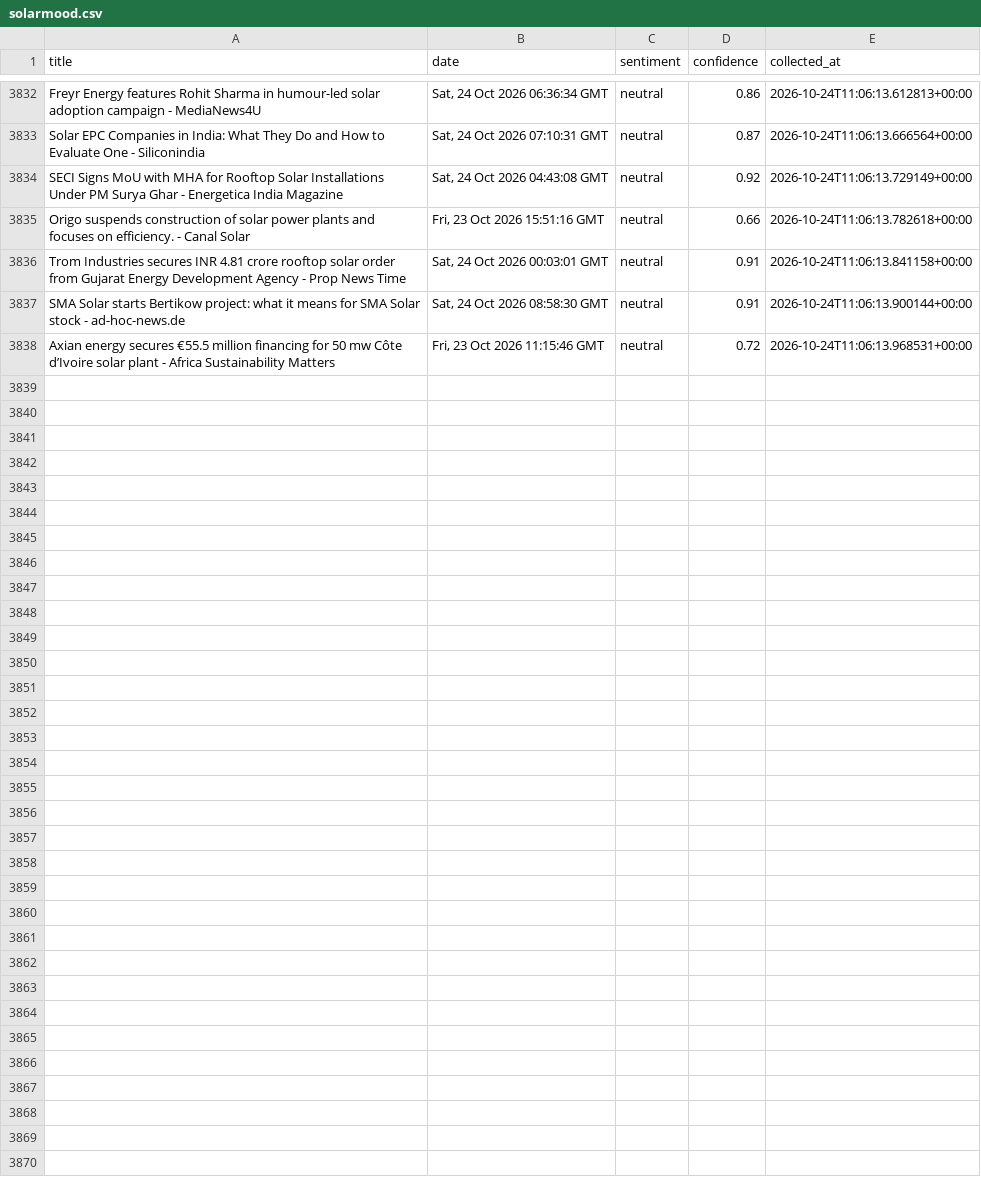
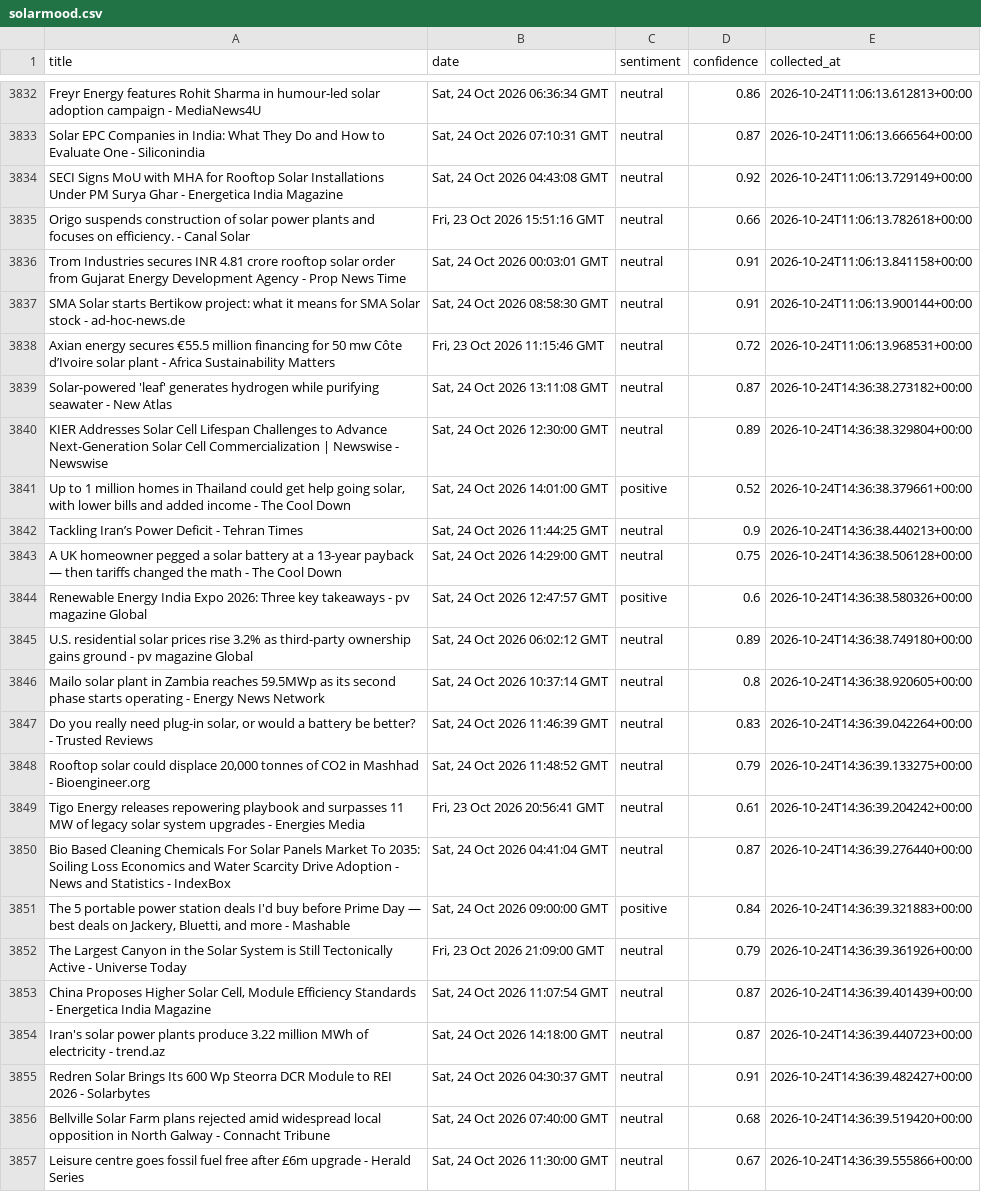
Before and after one commit to meggieraaphorst/SolarMood, a CSV file: solarmood.csv, drawn as a sheet; only a part is shown, gaps mark what is left out; the diff covers the shown part only.

```diff
--- a/solarmood.csv
+++ b/solarmood.csv
@@ -3838 +3838,20 @@ SMA Solar starts Bertikow project: what it means for SMA Solar stock - ad-hoc-ne
 Axian energy secures €55.5 million financing for 50 mw Côte d’Ivoire solar plant - Africa Sustainability Matters,"Fri, 23 Oct 2026 11:15:46 GMT",neutral,0.72,2026-10-24T11:06:13.968531+00:00
+Solar-powered 'leaf' generates hydrogen while purifying seawater - New Atlas,"Sat, 24 Oct 2026 13:11:08 GMT",neutral,0.87,2026-10-24T14:36:38.273182+00:00
+KIER Addresses Solar Cell Lifespan Challenges to Advance Next-Generation Solar Cell Commercialization | Newswise - Newswise,"Sat, 24 Oct 2026 12:30:00 GMT",neutral,0.89,2026-10-24T14:36:38.329804+00:00
+"Up to 1 million homes in Thailand could get help going solar, with lower bills and added income - The Cool Down","Sat, 24 Oct 2026 14:01:00 GMT",positive,0.52,2026-10-24T14:36:38.379661+00:00
+Tackling Iran’s Power Deficit - Tehran Times,"Sat, 24 Oct 2026 11:44:25 GMT",neutral,0.9,2026-10-24T14:36:38.440213+00:00
+A UK homeowner pegged a solar battery at a 13-year payback — then tariffs changed the math - The Cool Down,"Sat, 24 Oct 2026 14:29:00 GMT",neutral,0.75,2026-10-24T14:36:38.506128+00:00
+Renewable Energy India Expo 2026: Three key takeaways - pv magazine Global,"Sat, 24 Oct 2026 12:47:57 GMT",positive,0.6,2026-10-24T14:36:38.580326+00:00
+U.S. residential solar prices rise 3.2% as third-party ownership gains ground - pv magazine Global,"Sat, 24 Oct 2026 06:02:12 GMT",neutral,0.89,2026-10-24T14:36:38.749180+00:00
+Mailo solar plant in Zambia reaches 59.5MWp as its second phase starts operating - Energy News Network,"Sat, 24 Oct 2026 10:37:14 GMT",neutral,0.8,2026-10-24T14:36:38.920605+00:00
+"Do you really need plug-in solar, or would a battery be better? - Trusted Reviews","Sat, 24 Oct 2026 11:46:39 GMT",neutral,0.83,2026-10-24T14:36:39.042264+00:00
+"Rooftop solar could displace 20,000 tonnes of CO2 in Mashhad - Bioengineer.org","Sat, 24 Oct 2026 11:48:52 GMT",neutral,0.79,2026-10-24T14:36:39.133275+00:00
+Tigo Energy releases repowering playbook and surpasses 11 MW of legacy solar system upgrades - Energies Media,"Fri, 23 Oct 2026 20:56:41 GMT",neutral,0.61,2026-10-24T14:36:39.204242+00:00
+Bio Based Cleaning Chemicals For Solar Panels Market To 2035: Soiling Loss Economics and Water Scarcity Drive Adoption - News and Statistics - IndexBox,"Sat, 24 Oct 2026 04:41:04 GMT",neutral,0.87,2026-10-24T14:36:39.276440+00:00
+"The 5 portable power station deals I'd buy before Prime Day — best deals on Jackery, Bluetti, and more - Mashable","Sat, 24 Oct 2026 09:00:00 GMT",positive,0.84,2026-10-24T14:36:39.321883+00:00
+The Largest Canyon in the Solar System is Still Tectonically Active - Universe Today,"Fri, 23 Oct 2026 21:09:00 GMT",neutral,0.79,2026-10-24T14:36:39.361926+00:00
+"China Proposes Higher Solar Cell, Module Efficiency Standards - Energetica India Magazine","Sat, 24 Oct 2026 11:07:54 GMT",neutral,0.87,2026-10-24T14:36:39.401439+00:00
+Iran's solar power plants produce 3.22 million MWh of electricity - trend.az,"Sat, 24 Oct 2026 14:18:00 GMT",neutral,0.87,2026-10-24T14:36:39.440723+00:00
+Redren Solar Brings Its 600 Wp Steorra DCR Module to REI 2026 - Solarbytes,"Sat, 24 Oct 2026 04:30:37 GMT",neutral,0.91,2026-10-24T14:36:39.482427+00:00
+Bellville Solar Farm plans rejected amid widespread local opposition in North Galway - Connacht Tribune,"Sat, 24 Oct 2026 07:40:00 GMT",neutral,0.68,2026-10-24T14:36:39.519420+00:00
+Leisure centre goes fossil fuel free after £6m upgrade - Herald Series,"Sat, 24 Oct 2026 11:30:00 GMT",neutral,0.67,2026-10-24T14:36:39.555866+00:00
```
Also changed, not shown: 12 added rows elsewhere in this file.
